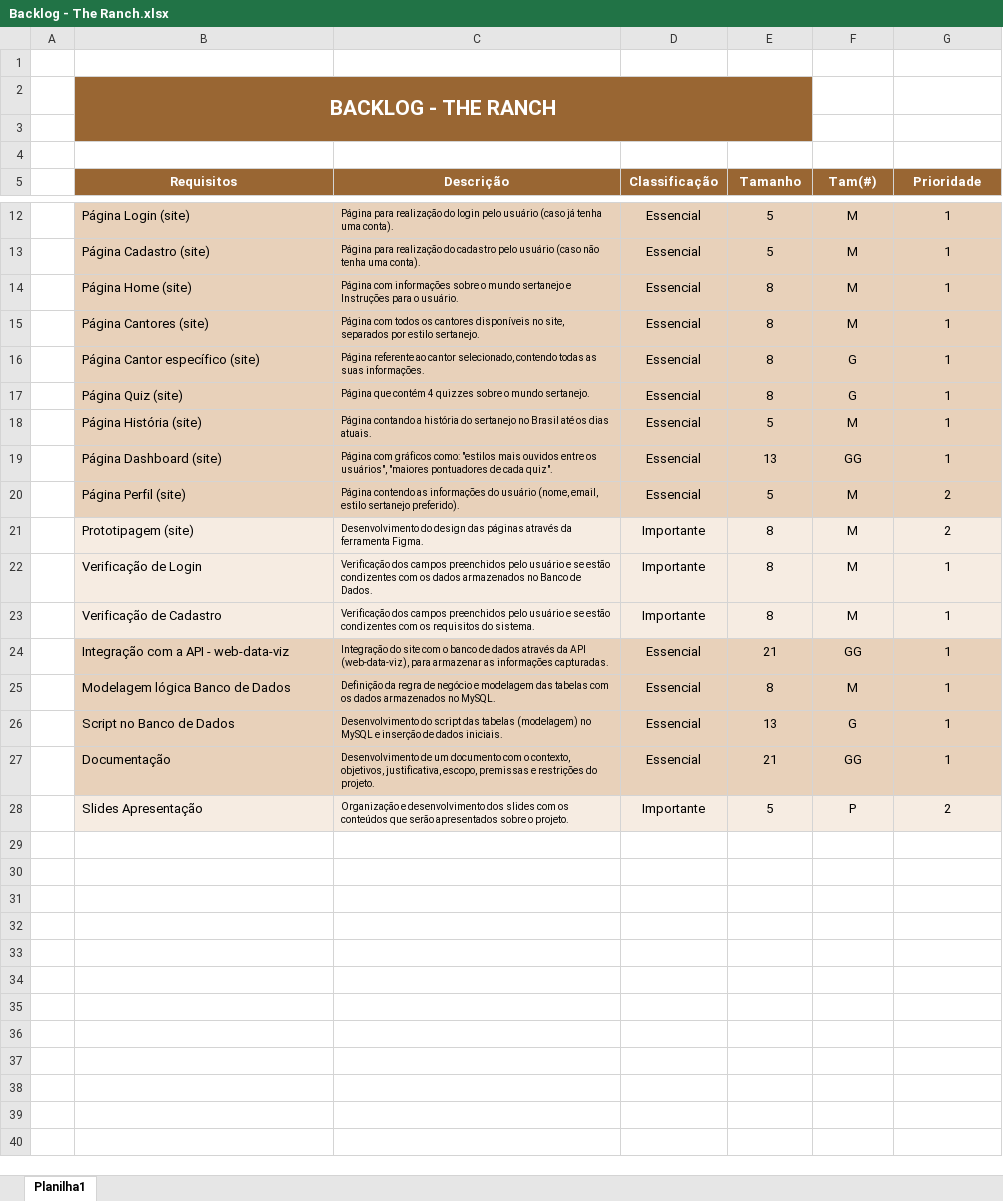
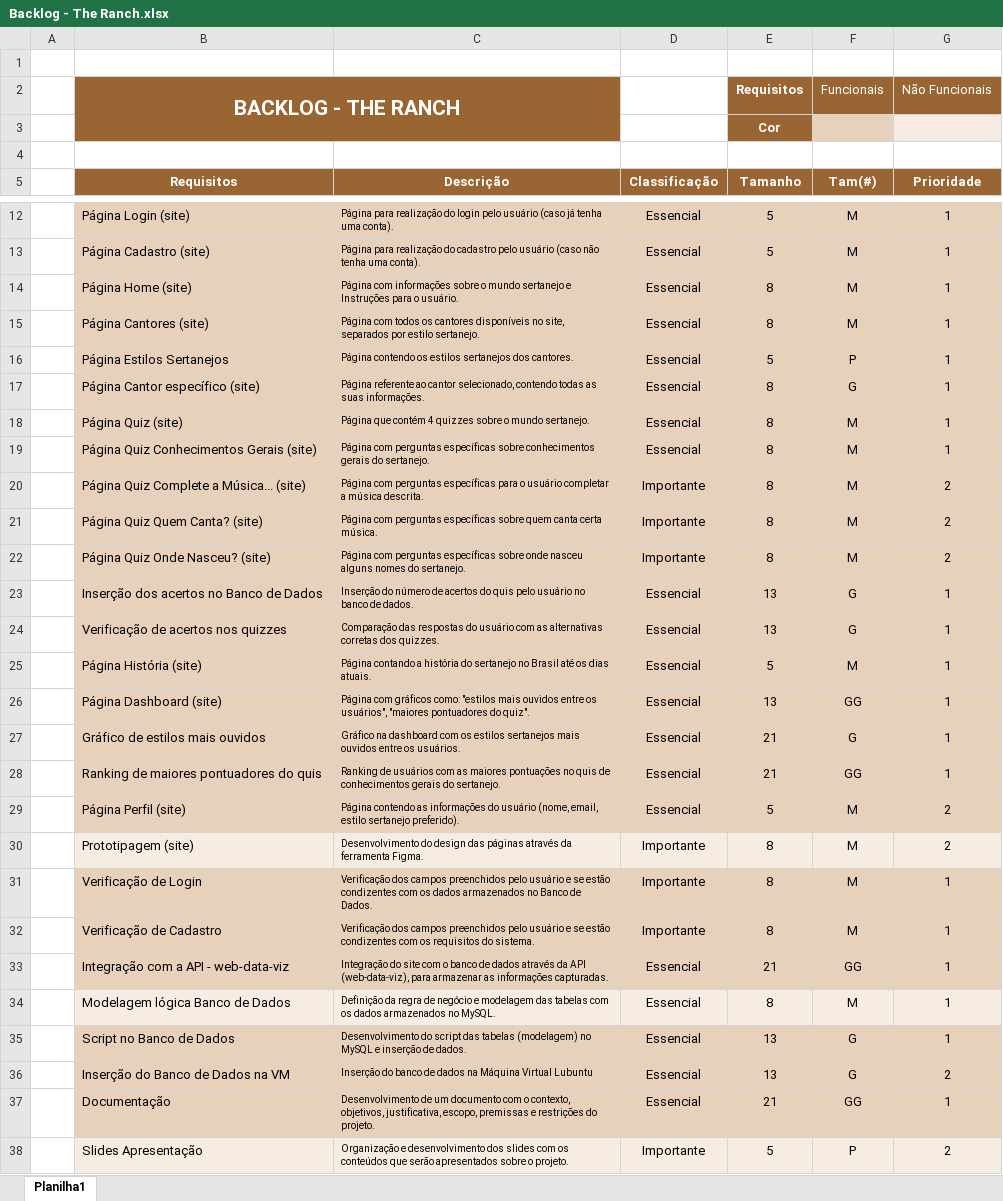
Before and after one commit to DiogoProcopio22/The-Ranch, an Excel workbook: Backlog - The Ranch/Backlog - The Ranch.xlsx, sheet Planilha1, drawn as a sheet; only a part is shown, gaps mark what is left out; values as stored, in another font and other column widths than the file's, no borders; removed rows and columns are numbered as before the commit, all else as after; the diff names each change by its address in the sheet, - before the commit and + after, or states it on an @@ line.

Commit message:
Atualizando o Backlog

```diff
--- a/Backlog - The Ranch/Backlog - The Ranch.xlsx (sheet Planilha1)
+++ b/Backlog - The Ranch/Backlog - The Ranch.xlsx (sheet Planilha1)
-B2:E3 merged
+B2:C3 merged
-D2:D3 fill: #996633
+D2:D3 fill: none
-E2: (empty)
+E2: Requisitos
-F2: (empty)
+F2: Funcionais
-F2:G2 fill: none
+F2:G2 fill: #996633
-G2: (empty)
+G2: Não Funcionais
-E3 (Requisitos): (empty)
+E3 (Requisitos): Cor
-F3 fill: none
+F3 fill: #E8D1BA
-G3 fill: none
+G3 fill: #F6ECE2
+row 16:  | Página Estilos Sertanejos | Página contendo os estilos sertanejos dos cantores. | Essencial | 5 | P | 1
-F18 (Funcionais): G
+F18 (Funcionais): M
+row 19:  | Página Quiz Conhecimentos Gerais (site) | Página com perguntas específicas sobre conhecimentos gerais do sertanejo. | Essencial | 8 | M | 1
+row 20:  | Página Quiz Complete a Música... (site) | Página com perguntas específicas para o usuário completar a música descrita. | Importante | 8 | M | 2
+row 21:  | Página Quiz Quem Canta? (site) | Página com perguntas específicas sobre quem canta certa música. | Importante | 8 | M | 2
+row 22:  | Página Quiz Onde Nasceu? (site) | Página com perguntas específicas sobre onde nasceu alguns nomes do sertanejo. | Importante | 8 | M | 2
+row 23:  | Inserção dos acertos no Banco de Dados | Inserção do número de acertos do quis pelo usuário no banco de dados. | Essencial | 13 | G | 1
+row 24:  | Verificação de acertos nos quizzes | Comparação das respostas do usuário com as alternativas corretas dos quizzes. | Essencial | 13 | G | 1
-C26: …"maiores pontuadores de cada quiz".
+C26: …"maiores pontuadores do quiz".
+row 27:  | Gráfico de estilos mais ouvidos | Gráfico na dashboard com os estilos sertanejos mais ouvidos entre os usuários. | Essencial | 21 | G | 1
+row 28:  | Ranking de maiores pontuadores do quis | Ranking de usuários com as maiores pontuações no quis de conhecimentos gerais do sertanejo. | Essencial | 21 | GG | 1
-B31:G32 fill: #F6ECE2
+B31:G32 fill: #E8D1BA
-B34:G34 fill: #E8D1BA
+B34:G34 fill: #F6ECE2
-C35: …inserção de dados iniciais.
+C35: …inserção de dados.
+row 36:  | Inserção do Banco de Dados na VM | Inserção do banco de dados na Máquina Virtual Lubuntu | Essencial | 13 | G | 2
```
Also changed, not shown: 3 other files.
